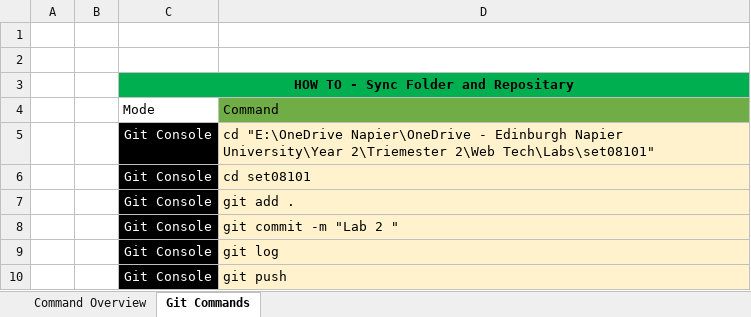
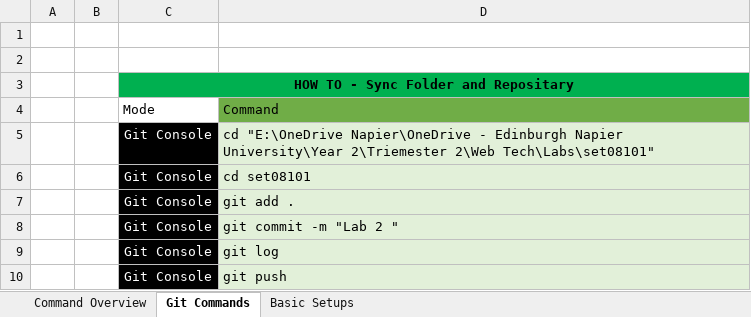
Before and after one commit to Jellyoo/set08101, an Excel workbook: Log Book/Web Tech Log Book.xlsx, sheet Git Commands, drawn as a sheet; values as stored, in another font and other column widths than the file's, no borders; the diff names each change by its address in the sheet, - before the commit and + after, or states it on an @@ line.

```diff
--- a/Log Book/Web Tech Log Book.xlsx (sheet Git Commands)
+++ b/Log Book/Web Tech Log Book.xlsx (sheet Git Commands)
+sheet tab: Basic Setups
-D5:D10 fill: #FFF2CC
+D5:D10 fill: #E2F0D9
```
Also changed, not shown: sheet Command Overview.
